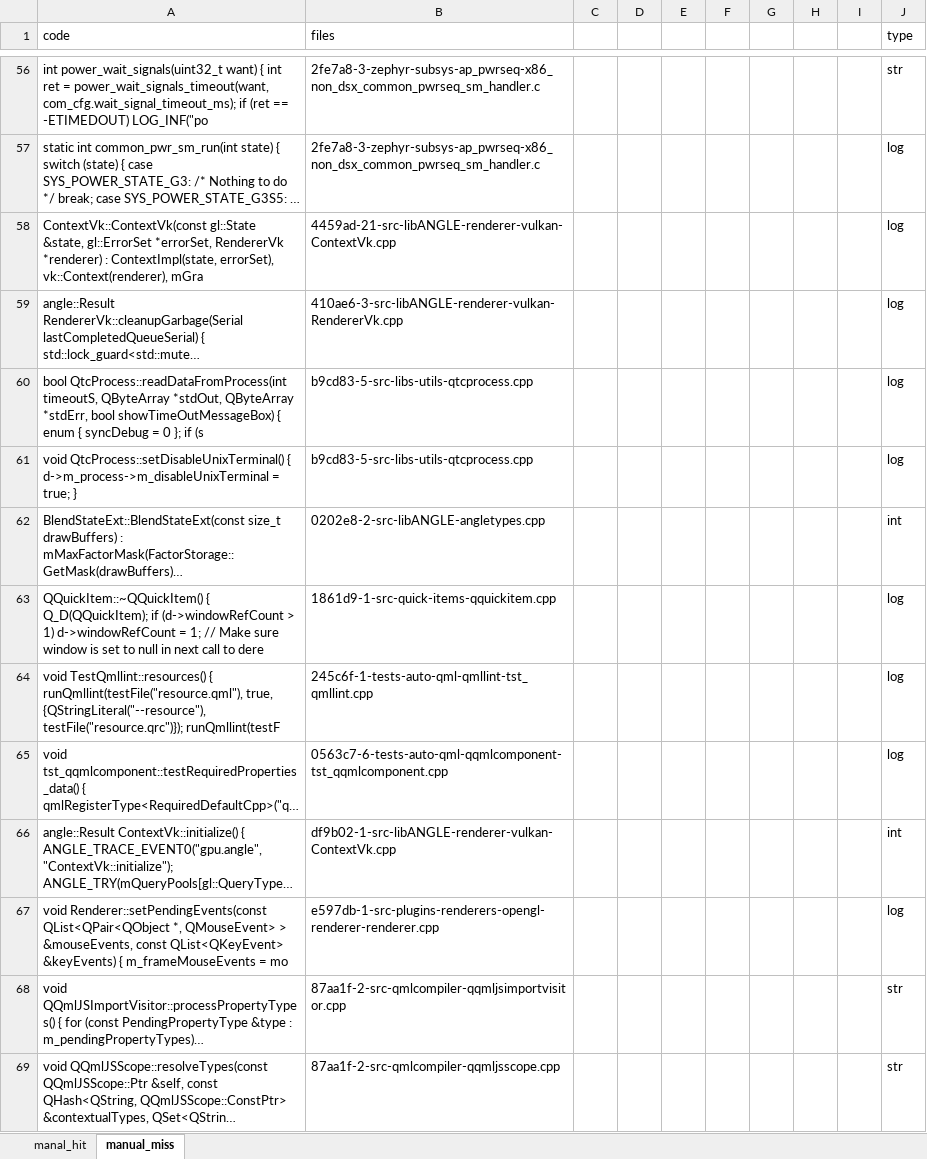
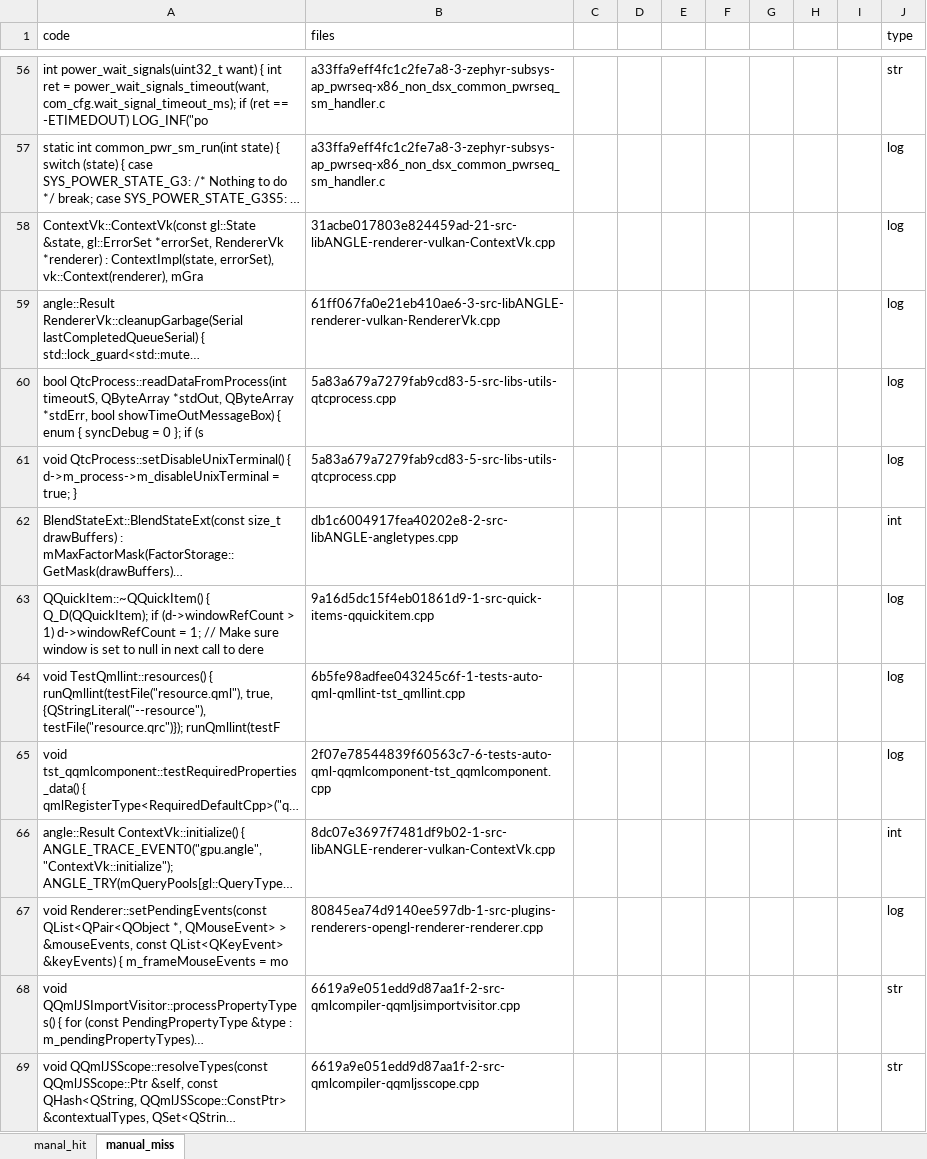
Before and after one commit to CoChangeFinder/CoChangeFinder, an Excel workbook: manual_analysis.xlsx, sheet manual_miss, drawn as a sheet; only a part is shown, gaps mark what is left out; long unchanged cells end in …; values as stored, in another font and other column widths than the file's, no cell formats; charts and pictures not drawn; the diff covers the shown part only; the diff names each change by its address in the sheet, - before the commit and + after, or states it on an @@ line.

```diff
--- a/manual_analysis.xlsx (sheet manual_miss)
+++ b/manual_analysis.xlsx (sheet manual_miss)
-B56:B57 (files): 2fe7a8-3-zephyr-subsys-ap_pwrseq-x86_non_dsx_common_pwrseq_sm_handler.c
+B56:B57 (files): a33ffa9eff4fc1c2fe7a8-3-zephyr-subsys-ap_pwrseq-x86_non_dsx_common_pwrseq_sm_handler.c
-B58 (files): 4459ad-21-src-libANGLE-renderer-vulkan-ContextVk.cpp
+B58 (files): 31acbe017803e824459ad-21-src-libANGLE-renderer-vulkan-ContextVk.cpp
-B59 (files): 410ae6-3-src-libANGLE-renderer-vulkan-RendererVk.cpp
+B59 (files): 61ff067fa0e21eb410ae6-3-src-libANGLE-renderer-vulkan-RendererVk.cpp
-B60:B61 (files): b9cd83-5-src-libs-utils-qtcprocess.cpp
+B60:B61 (files): 5a83a679a7279fab9cd83-5-src-libs-utils-qtcprocess.cpp
-B62 (files): 0202e8-2-src-libANGLE-angletypes.cpp
+B62 (files): db1c6004917fea40202e8-2-src-libANGLE-angletypes.cpp
-B63 (files): 1861d9-1-src-quick-items-qquickitem.cpp
+B63 (files): 9a16d5dc15f4eb01861d9-1-src-quick-items-qquickitem.cpp
-B64 (files): 245c6f-1-tests-auto-qml-qmllint-tst_qmllint.cpp
+B64 (files): 6b5fe98adfee043245c6f-1-tests-auto-qml-qmllint-tst_qmllint.cpp
-B65 (files): 0563c7-6-tests-auto-qml-qqmlcomponent-tst_qqmlcomponent.cpp
+B65 (files): 2f07e78544839f60563c7-6-tests-auto-qml-qqmlcomponent-tst_qqmlcomponent.cpp
-B66 (files): df9b02-1-src-libANGLE-renderer-vulkan-ContextVk.cpp
+B66 (files): 8dc07e3697f7481df9b02-1-src-libANGLE-renderer-vulkan-ContextVk.cpp
-B67 (files): e597db-1-src-plugins-renderers-opengl-renderer-renderer.cpp
+B67 (files): 80845ea74d9140ee597db-1-src-plugins-renderers-opengl-renderer-renderer.cpp
-B68 (files): 87aa1f-2-src-qmlcompiler-qqmljsimportvisitor.cpp
+B68 (files): 6619a9e051edd9d87aa1f-2-src-qmlcompiler-qqmljsimportvisitor.cpp
-B69 (files): 87aa1f-2-src-qmlcompiler-qqmljsscope.cpp
+B69 (files): 6619a9e051edd9d87aa1f-2-src-qmlcompiler-qqmljsscope.cpp
```
Also changed, not shown: 349 edited cells elsewhere in this sheet, sheet manal_hit, cell formats, 1 other file.
